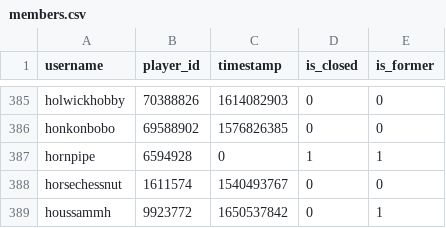
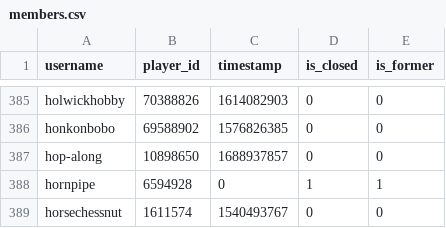
Before and after one commit to Sootopolis/tgbe-tools, a CSV file: members.csv, drawn as a sheet; only a part is shown, gaps mark what is left out; the shorter side is filled out with more unchanged rows; the diff names each change by its address in the sheet, - before the commit and + after, or states it on an @@ line.

Commit message:
record update

```diff
--- a/members.csv
+++ b/members.csv
+row 387: hop-along | 10898650 | 1688937857 | 0 | 0
```
